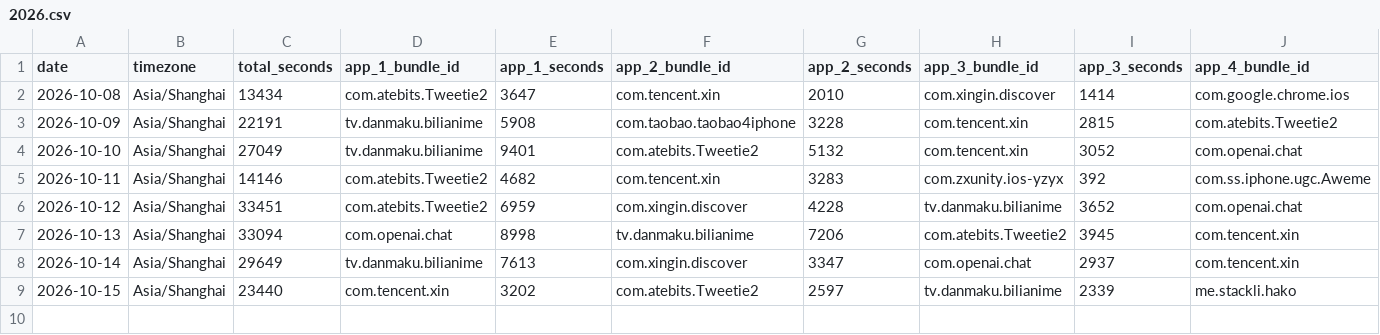
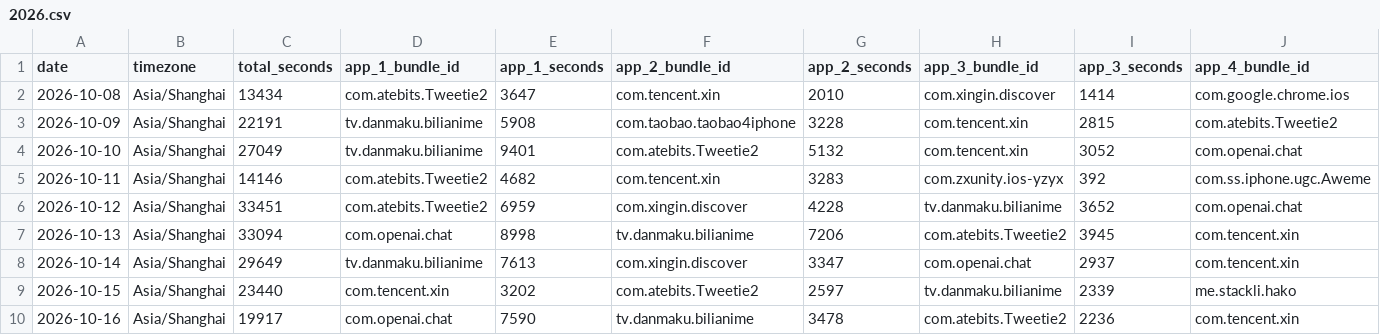
Before and after one commit to stacklix/storage, a CSV file: data/screen-time/2026.csv, drawn as a sheet; only a part is shown; rows hold the shown columns only; the diff names each change by its address in the sheet, - before the commit and + after, or states it on an @@ line.

Commit message:
Update screen-time: 2026-10-16
Add missing dates: 2026-10-16

```diff
--- a/data/screen-time/2026.csv
+++ b/data/screen-time/2026.csv
+row 10: 2026-10-16 | Asia/Shanghai | 19917 | com.openai.chat | 7590 | tv.danmaku.bilianime | 3478 | com.atebits.Tweetie2 | 2236 | com.tencent.xin
```
